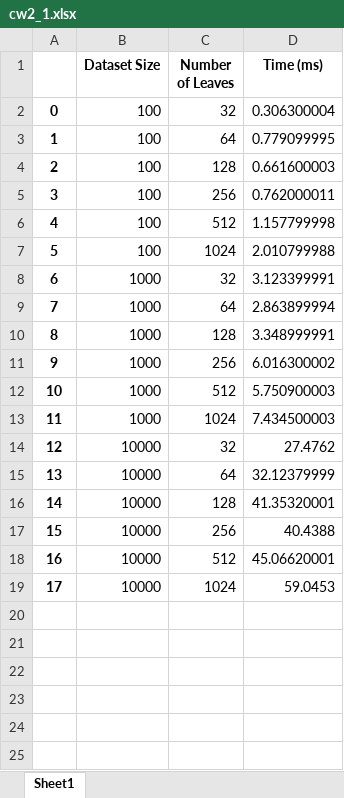
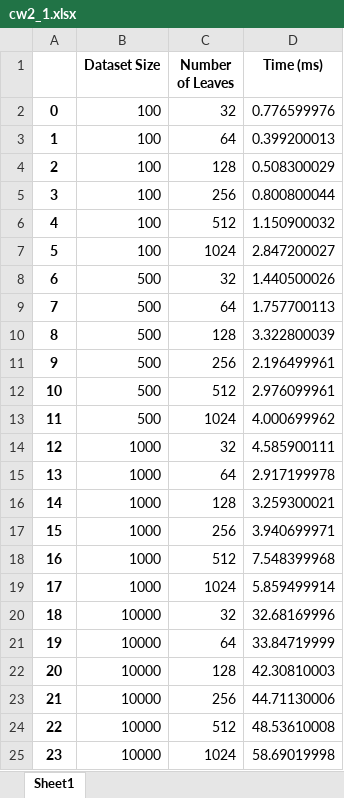
Before and after one commit to eaTaki/Coursework_SecProt, an Excel workbook: Coursework2/cw2_1.xlsx, sheet Sheet1, drawn as a sheet; values as stored, in another font and other column widths than the file's, no borders; addresses are those after the commit; the diff names each change by its address in the sheet, - before the commit and + after, or states it on an @@ line.

Commit message:
Improved Coursework additive

```diff
--- a/Coursework2/cw2_1.xlsx (sheet Sheet1)
+++ b/Coursework2/cw2_1.xlsx (sheet Sheet1)
-D2 (Time (ms)): 0.306300004
+D2 (Time (ms)): 0.776599976
-D3 (Time (ms)): 0.779099995
+D3 (Time (ms)): 0.399200013
-D4 (Time (ms)): 0.661600003
+D4 (Time (ms)): 0.508300029
-D5 (Time (ms)): 0.762000011
+D5 (Time (ms)): 0.800800044
-D6 (Time (ms)): 1.157799998
+D6 (Time (ms)): 1.150900032
-D7 (Time (ms)): 2.010799988
+D7 (Time (ms)): 2.847200027
+row 8: 6 | 500 | 32 | 1.440500026
+row 9: 7 | 500 | 64 | 1.757700113
+row 10: 8 | 500 | 128 | 3.322800039
+row 11: 9 | 500 | 256 | 2.196499961
+row 12: 10 | 500 | 512 | 2.976099961
+row 13: 11 | 500 | 1024 | 4.000699962
@@ column A renumbered from row 14 down @@
-D14 (Time (ms)): 3.123399991
+D14 (Time (ms)): 4.585900111
-D15 (Time (ms)): 2.863899994
+D15 (Time (ms)): 2.917199978
-D16 (Time (ms)): 3.348999991
+D16 (Time (ms)): 3.259300021
-D17 (Time (ms)): 6.016300002
+D17 (Time (ms)): 3.940699971
-D18 (Time (ms)): 5.750900003
+D18 (Time (ms)): 7.548399968
-D19 (Time (ms)): 7.434500003
+D19 (Time (ms)): 5.859499914
-D20 (Time (ms)): 27.4762
+D20 (Time (ms)): 32.68169996
-D21 (Time (ms)): 32.12379999
+D21 (Time (ms)): 33.84719999
-D22 (Time (ms)): 41.35320001
+D22 (Time (ms)): 42.30810003
-D23 (Time (ms)): 40.4388
+D23 (Time (ms)): 44.71130006
-D24 (Time (ms)): 45.06620001
+D24 (Time (ms)): 48.53610008
-D25 (Time (ms)): 59.0453
+D25 (Time (ms)): 58.69019998
```
Also changed, not shown: Coursework2/cw2_2.xlsx, 10 other files.
